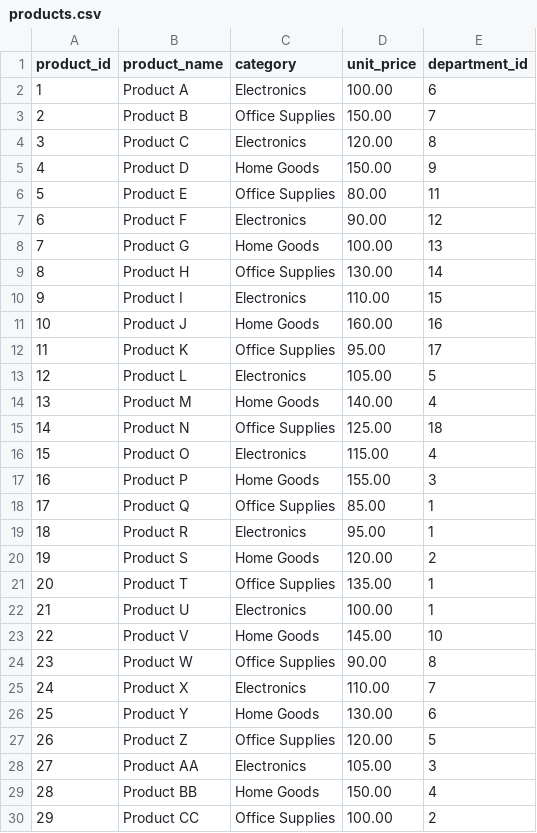
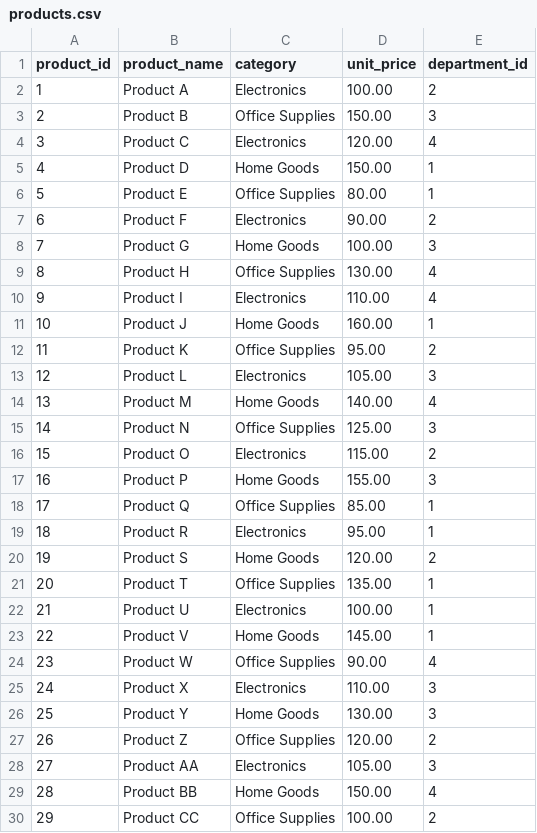
Before and after one commit to tcf775/sql-study, a CSV file: postgres2/csv/products.csv, drawn as a sheet; only a part is shown.

```diff
--- a/postgres2/csv/products.csv
+++ b/postgres2/csv/products.csv
@@ -1,17 +1,17 @@
 product_id,product_name,category,unit_price,department_id
-1,Product A,Electronics,100.00,6
-2,Product B,Office Supplies,150.00,7
-3,Product C,Electronics,120.00,8
-4,Product D,Home Goods,150.00,9
-5,Product E,Office Supplies,80.00,11
-6,Product F,Electronics,90.00,12
-7,Product G,Home Goods,100.00,13
-8,Product H,Office Supplies,130.00,14
-9,Product I,Electronics,110.00,15
-10,Product J,Home Goods,160.00,16
-11,Product K,Office Supplies,95.00,17
-12,Product L,Electronics,105.00,5
+1,Product A,Electronics,100.00,2
+2,Product B,Office Supplies,150.00,3
+3,Product C,Electronics,120.00,4
+4,Product D,Home Goods,150.00,1
+5,Product E,Office Supplies,80.00,1
+6,Product F,Electronics,90.00,2
+7,Product G,Home Goods,100.00,3
+8,Product H,Office Supplies,130.00,4
+9,Product I,Electronics,110.00,4
+10,Product J,Home Goods,160.00,1
+11,Product K,Office Supplies,95.00,2
+12,Product L,Electronics,105.00,3
 13,Product M,Home Goods,140.00,4
-14,Product N,Office Supplies,125.00,18
-15,Product O,Electronics,115.00,4
+14,Product N,Office Supplies,125.00,3
+15,Product O,Electronics,115.00,2
 16,Product P,Home Goods,155.00,3
@@ -22,7 +22,7 @@ product_id,product_name,category,unit_price,department_id
 21,Product U,Electronics,100.00,1
-22,Product V,Home Goods,145.00,10
-23,Product W,Office Supplies,90.00,8
-24,Product X,Electronics,110.00,7
-25,Product Y,Home Goods,130.00,6
-26,Product Z,Office Supplies,120.00,5
+22,Product V,Home Goods,145.00,1
+23,Product W,Office Supplies,90.00,4
+24,Product X,Electronics,110.00,3
+25,Product Y,Home Goods,130.00,3
+26,Product Z,Office Supplies,120.00,2
 27,Product AA,Electronics,105.00,3
```
Also changed, not shown: 1 other file.
